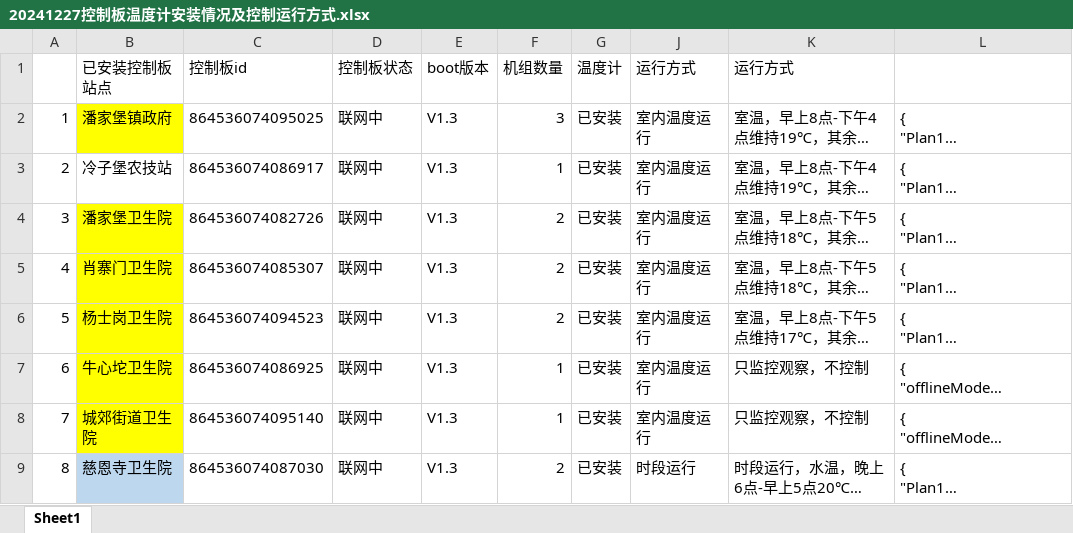
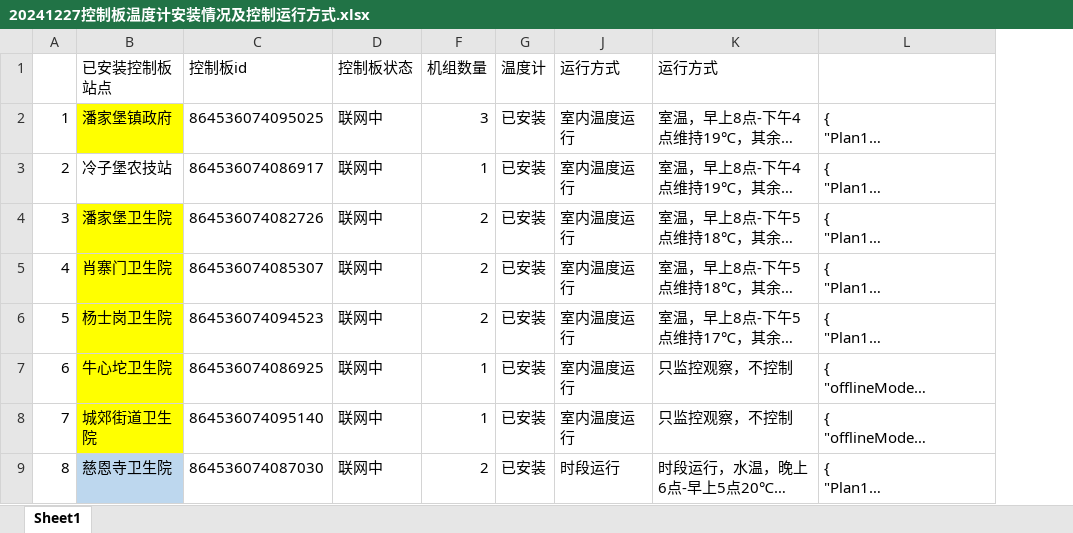
Before and after one commit to zhangmeng5337/Hardware, an Excel workbook: hotter/docs/20241227控制板温度计安装情况及控制运行方式.xlsx, sheet Sheet1, drawn as a sheet; only a part is shown; long unchanged cells end in …; values as stored, in another font and other column widths than the file's, no borders; the diff names each change by its address in the sheet, - before the commit and + after, or states it on an @@ line.

```diff
--- a/hotter/docs/20241227控制板温度计安装情况及控制运行方式.xlsx (sheet Sheet1)
+++ b/hotter/docs/20241227控制板温度计安装情况及控制运行方式.xlsx (sheet Sheet1)
@@ column E (boot版本) hidden, rows 2-9: all V1.3 @@
```
Also changed, not shown: 7 other files.
